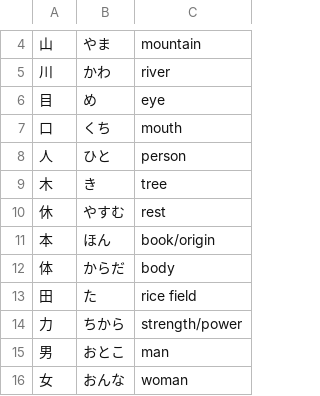
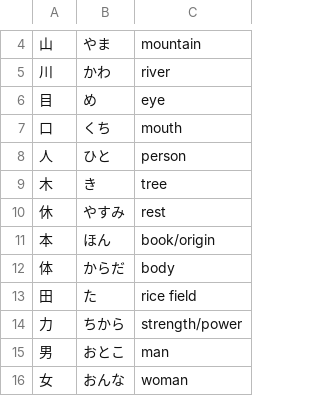
Before and after one commit to ishafayetul/learn-japanese-bd, a CSV file: level/N5/Lesson-Kanji-01/Vocabulary/Vocab-Lesson-kanji.csv, drawn as a sheet; only a part is shown, gaps mark what is left out.

Commit message:
cleaned words

```diff
--- a/level/N5/Lesson-Kanji-01/Vocabulary/Vocab-Lesson-kanji.csv
+++ b/level/N5/Lesson-Kanji-01/Vocabulary/Vocab-Lesson-kanji.csv
@@ -9,3 +9,3 @@
 木,き,tree
-休,やすむ,rest
+休,やすみ,rest
 本,ほん,book/origin
```
